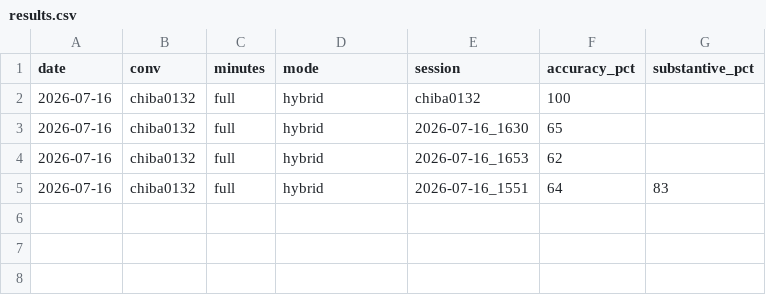
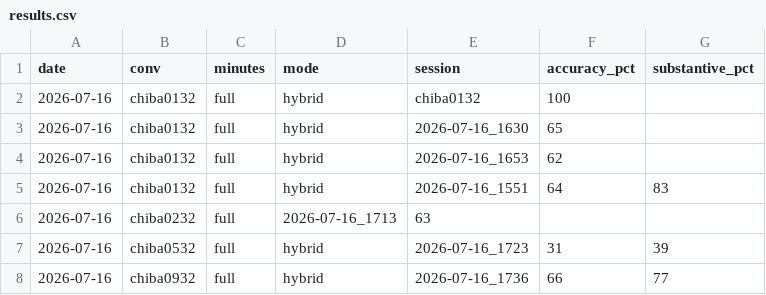
Before and after one commit to ReiMatsui/discussion-support, a CSV file: data/chiba/results.csv, drawn as a sheet; the diff names each change by its address in the sheet, - before the commit and + after, or states it on an @@ line.

```diff
--- a/data/chiba/results.csv
+++ b/data/chiba/results.csv
+row 6: 2026-07-16 | chiba0232 | full | 2026-07-16_1713 | 63
+row 7: 2026-07-16 | chiba0532 | full | hybrid | 2026-07-16_1723 | 31 | 39
+row 8: 2026-07-16 | chiba0932 | full | hybrid | 2026-07-16_1736 | 66 | 77
```
Also changed, not shown: 3 other files.
